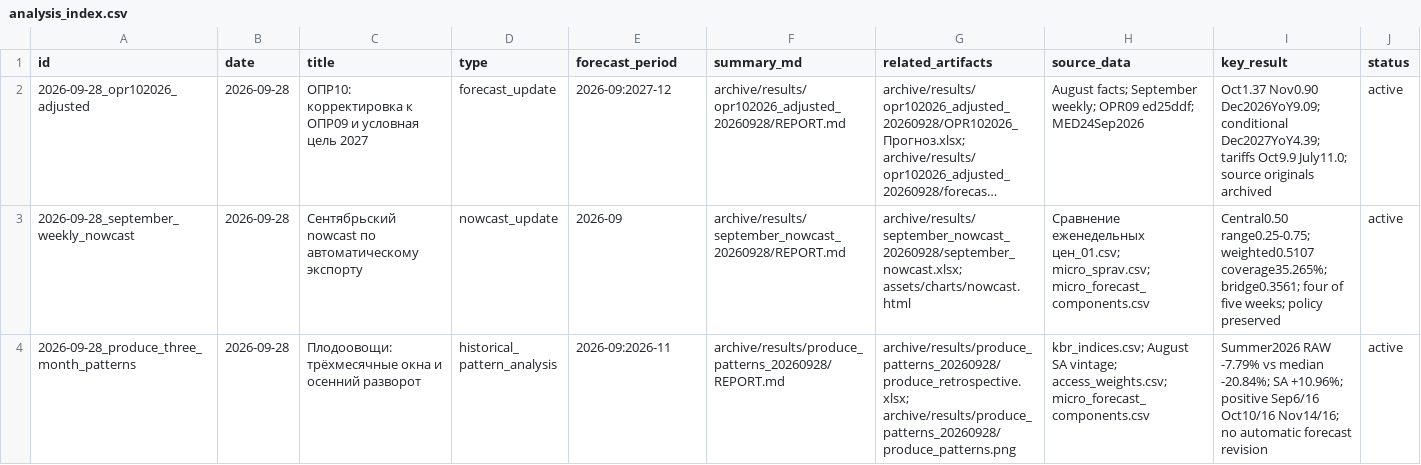
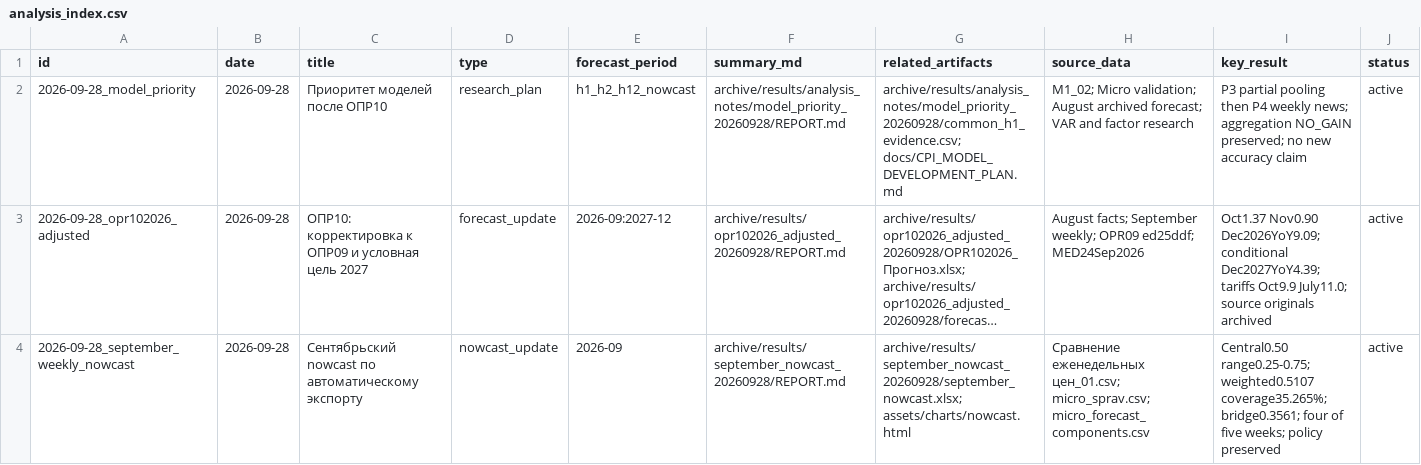
Before and after one commit to valalav/opus_forecast, a CSV file: archive/results/analysis_notes/analysis_index.csv, drawn as a sheet; only a part is shown; the shorter side is filled out with more unchanged rows; long unchanged cells end in …; the diff names each change by its address in the sheet, - before the commit and + after, or states it on an @@ line.

Commit message:
Prioritize pooled component and weekly models using prior experimental evidence

```diff
--- a/archive/results/analysis_notes/analysis_index.csv
+++ b/archive/results/analysis_notes/analysis_index.csv
+row 2: 2026-09-28_model_priority | 2026-09-28 | Приоритет моделей после ОПР10 | research_plan | h1_h2_h12_nowcast | archive/results/analysis_notes/model_priority_20260928/REPORT.md | archive/results/analysis_notes/model_priority_20260928/common_h1_evidence.csv; docs/CPI_MODEL_DEVELOPMENT_PLAN.md | M1_02; Micro validation; August archived forecast; VAR and factor research | P3 partial pooling then P4 weekly news; aggregation NO_GAIN preserved; no new accuracy claim | active
```
Also changed, not shown: 4 other files.
